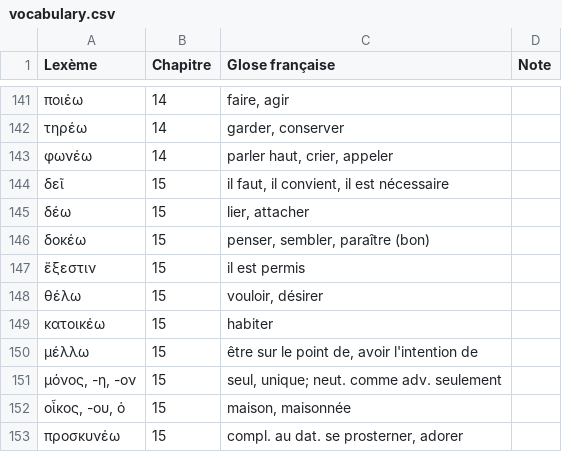
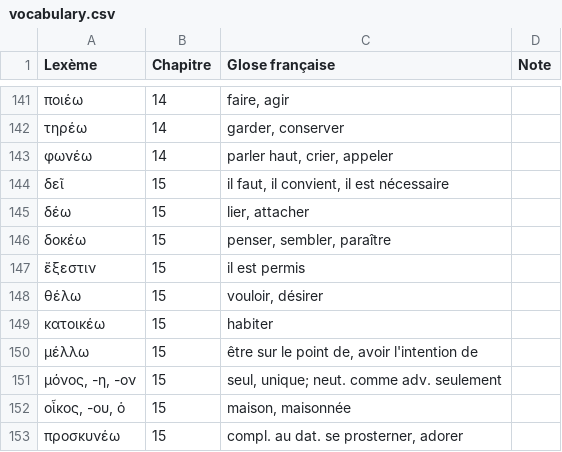
Before and after one commit to jejboulet/vocabulaire-grec, a CSV file: data/vocabulary.csv, drawn as a sheet; only a part is shown, gaps mark what is left out.

Commit message:
Update vocabulary (manuscript 3c352cc)

```diff
--- a/data/vocabulary.csv
+++ b/data/vocabulary.csv
@@ -145,3 +145,3 @@ Lexème,Chapitre,Glose française,Note
 δέω,15,"lier, attacher",
-δοκέω,15,"penser, sembler, paraître (bon)",
+δοκέω,15,"penser, sembler, paraître",
 ἔξεστιν,15,il est permis,
```
Also changed, not shown: 2 other files.
